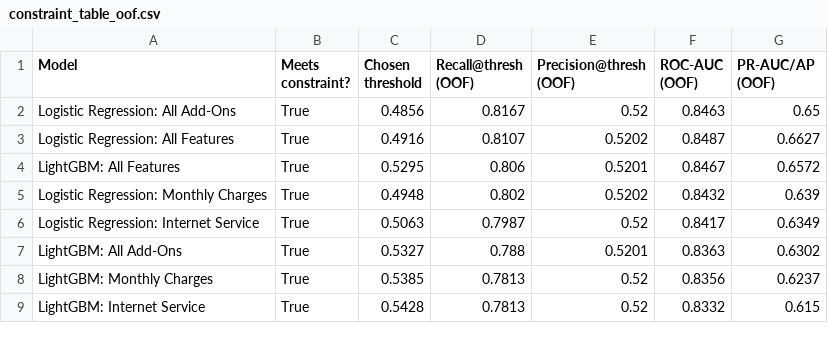
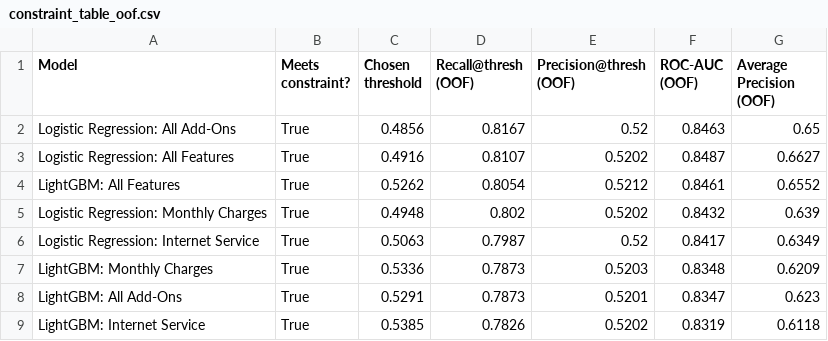
Before and after one commit to amschiltz/springboard_projects, a CSV file: Capstone_2/reports/constraint_table_oof.csv, drawn as a sheet.

```diff
--- a/Capstone_2/reports/constraint_table_oof.csv
+++ b/Capstone_2/reports/constraint_table_oof.csv
@@ -1,9 +1,9 @@
-Model,Meets constraint?,Chosen threshold,Recall@thresh (OOF),Precision@thresh (OOF),ROC-AUC (OOF),PR-AUC/AP (OOF)
+Model,Meets constraint?,Chosen threshold,Recall@thresh (OOF),Precision@thresh (OOF),ROC-AUC (OOF),Average Precision (OOF)
 Logistic Regression: All Add-Ons,True,0.4856,0.8167,0.52,0.8463,0.65
 Logistic Regression: All Features,True,0.4916,0.8107,0.5202,0.8487,0.6627
-LightGBM: All Features,True,0.5295,0.806,0.5201,0.8467,0.6572
+LightGBM: All Features,True,0.5262,0.8054,0.5212,0.8461,0.6552
 Logistic Regression: Monthly Charges,True,0.4948,0.802,0.5202,0.8432,0.639
 Logistic Regression: Internet Service,True,0.5063,0.7987,0.52,0.8417,0.6349
-LightGBM: All Add-Ons,True,0.5327,0.788,0.5201,0.8363,0.6302
-LightGBM: Monthly Charges,True,0.5385,0.7813,0.52,0.8356,0.6237
-LightGBM: Internet Service,True,0.5428,0.7813,0.52,0.8332,0.615
+LightGBM: Monthly Charges,True,0.5336,0.7873,0.5203,0.8348,0.6209
+LightGBM: All Add-Ons,True,0.5291,0.7873,0.5201,0.8347,0.623
+LightGBM: Internet Service,True,0.5385,0.7826,0.5202,0.8319,0.6118
```
Also changed, not shown: Capstone_2/references/telco_column_role_manifest_with_labels.csv, Capstone_2/reports/model_comparison_table_oof_baseline_thr.csv, 4 other files.
